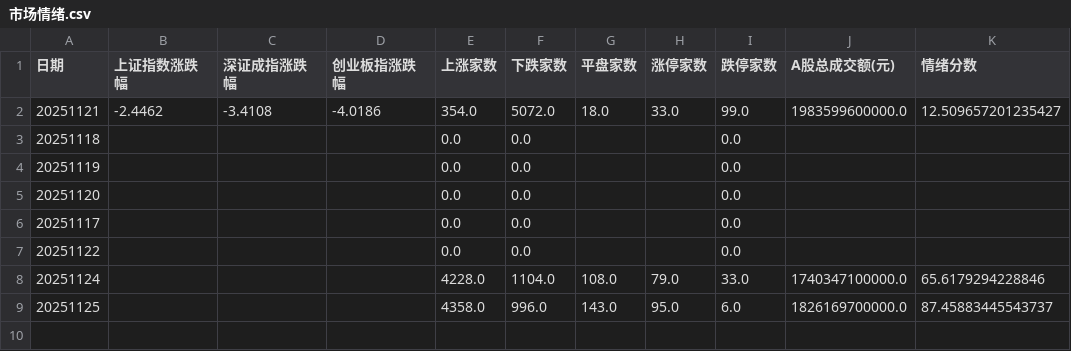
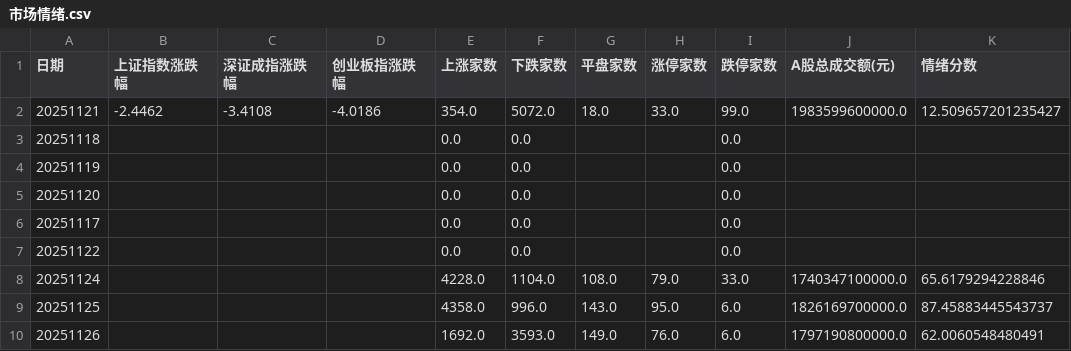
Before and after one commit to libaobulang/fupan, a CSV file: data/cache_market/市场情绪.csv, drawn as a sheet; the diff names each change by its address in the sheet, - before the commit and + after, or states it on an @@ line.

```diff
--- a/data/cache_market/市场情绪.csv
+++ b/data/cache_market/市场情绪.csv
+row 10: 20251126 |  |  |  | 1692.0 | 3593.0 | 149.0 | 76.0 | 6.0 | 1797190800000.0 | 62.0060548480491
```
Also changed, not shown: 11 other files.
